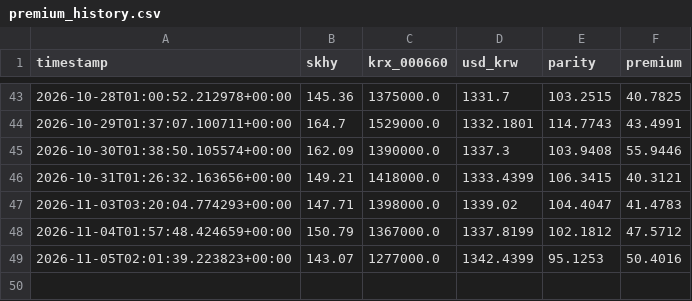
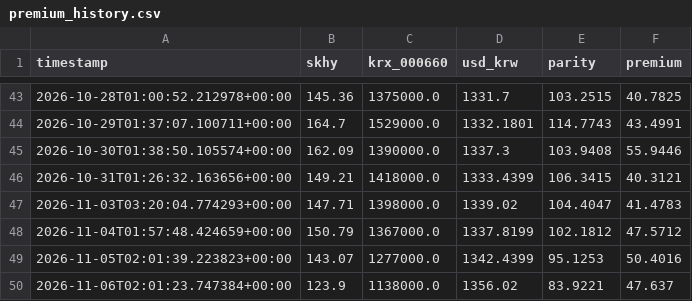
Before and after one commit to jamal23atk/adr-lens, a CSV file: premium_history.csv, drawn as a sheet; only a part is shown, gaps mark what is left out; the diff names each change by its address in the sheet, - before the commit and + after, or states it on an @@ line.

```diff
--- a/premium_history.csv
+++ b/premium_history.csv
+row 50: 2026-11-06T02:01:23.747384+00:00 | 123.9 | 1138000.0 | 1356.02 | 83.9221 | 47.637
```
